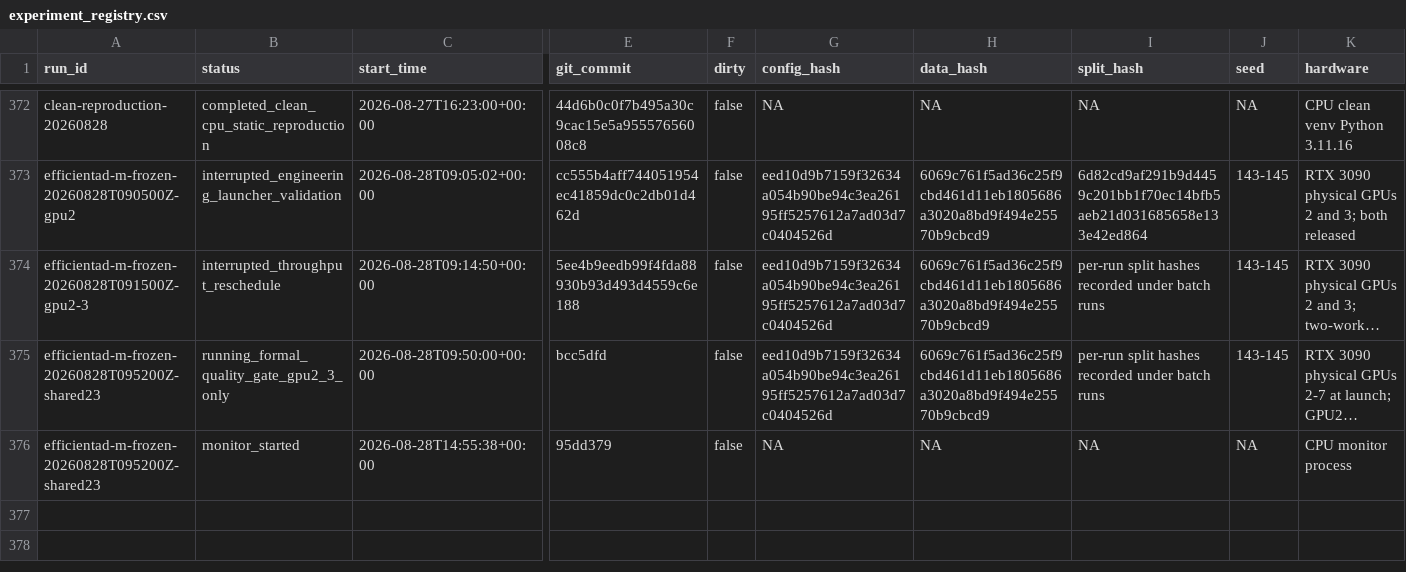
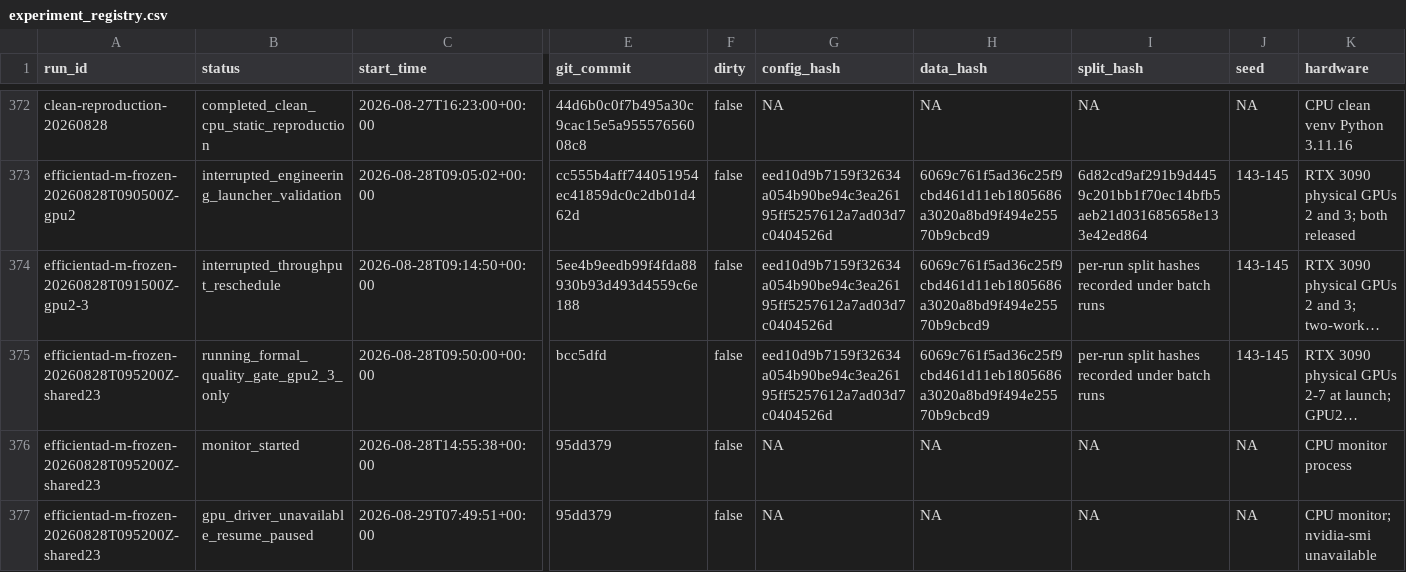
Before and after one commit to CuiMiles/EvoInspect-130, a CSV file: evidence/experiment_registry.csv, drawn as a sheet; only a part is shown, gaps mark what is left out; long unchanged cells end in …; rows hold the shown columns only; the diff names each change by its address in the sheet, - before the commit and + after, or states it on an @@ line.

Commit message:
fix: keep EfficientAD monitor alive across GPU query gaps

```diff
--- a/evidence/experiment_registry.csv
+++ b/evidence/experiment_registry.csv
+row 377: efficientad-m-frozen-20260828T095200Z-shared23 | gpu_driver_unavailable_resume_paused | 2026-08-29T07:49:51+00:00 | 95dd379 | false | NA | NA | NA | NA | CPU monitor; nvidia-smi unavailable
```
Also changed, not shown: 2 other files.
